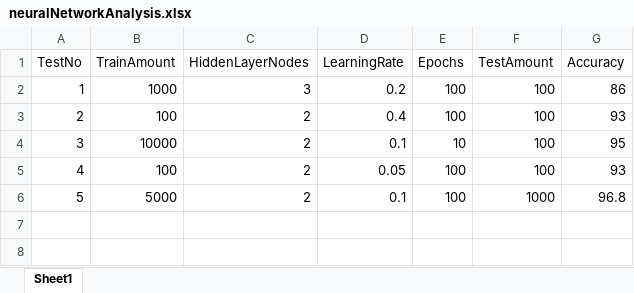
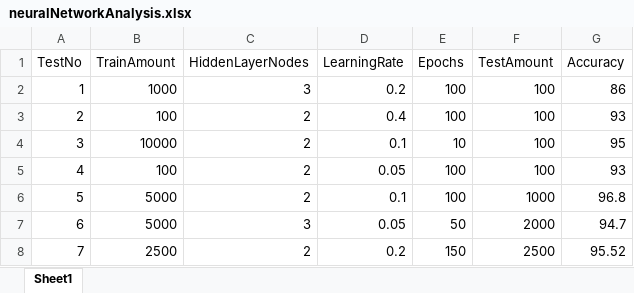
Before and after one commit to Destructionat3r/OvertakeAI, an Excel workbook: NeuralNetwork/neuralNetworkAnalysis.xlsx, sheet Sheet1, drawn as a sheet; values as stored, in another font and other column widths than the file's, no borders; charts and pictures not drawn; the diff names each change by its address in the sheet, - before the commit and + after, or states it on an @@ line.

Commit message:
Added max value method to better normalize data

```diff
--- a/NeuralNetwork/neuralNetworkAnalysis.xlsx (sheet Sheet1)
+++ b/NeuralNetwork/neuralNetworkAnalysis.xlsx (sheet Sheet1)
+row 7: 6 | 5000 | 3 | 0.05 | 50 | 2000 | 94.7
+row 8: 7 | 2500 | 2 | 0.2 | 150 | 2500 | 95.52
```
Also changed, not shown: charts or pictures, 2 other files.
